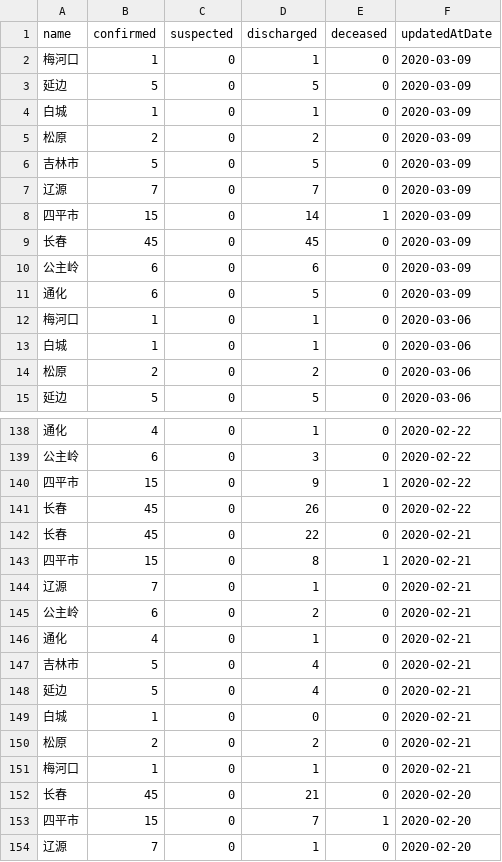
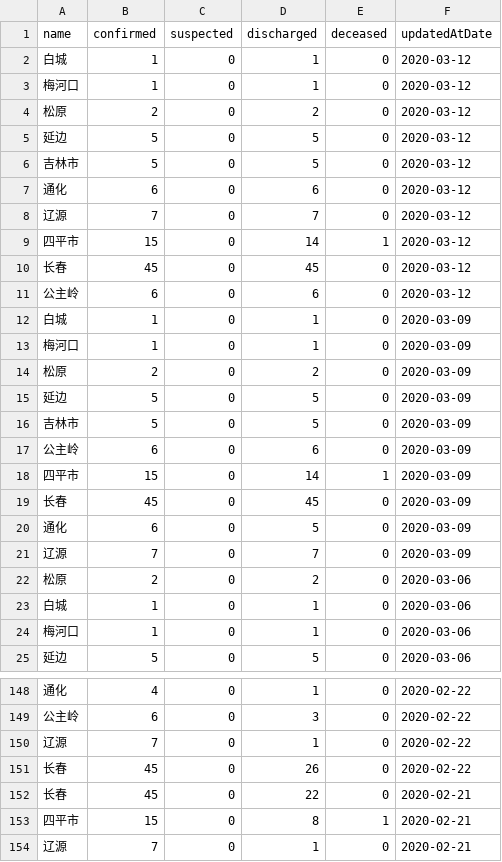
Before and after one commit to fantasticfears-stage/ncov-zh, a CSV file: public/data/provinces/ji_lin.csv, drawn as a sheet; only a part is shown, gaps mark what is left out; the shorter side is filled out with more unchanged rows; the diff covers the shown part only.

```diff
--- a/public/data/provinces/ji_lin.csv
+++ b/public/data/provinces/ji_lin.csv
@@ -1,15 +1,25 @@
 name,confirmed,suspected,discharged,deceased,updatedAtDate
+白城,1,0,1,0,2020-03-12
+梅河口,1,0,1,0,2020-03-12
+松原,2,0,2,0,2020-03-12
+延边,5,0,5,0,2020-03-12
+吉林市,5,0,5,0,2020-03-12
+通化,6,0,6,0,2020-03-12
+辽源,7,0,7,0,2020-03-12
+四平市,15,0,14,1,2020-03-12
+长春,45,0,45,0,2020-03-12
+公主岭,6,0,6,0,2020-03-12
+白城,1,0,1,0,2020-03-09
 梅河口,1,0,1,0,2020-03-09
+松原,2,0,2,0,2020-03-09
 延边,5,0,5,0,2020-03-09
-白城,1,0,1,0,2020-03-09
-松原,2,0,2,0,2020-03-09
 吉林市,5,0,5,0,2020-03-09
-辽源,7,0,7,0,2020-03-09
+公主岭,6,0,6,0,2020-03-09
 四平市,15,0,14,1,2020-03-09
 长春,45,0,45,0,2020-03-09
-公主岭,6,0,6,0,2020-03-09
 通化,6,0,5,0,2020-03-09
+辽源,7,0,7,0,2020-03-09
+松原,2,0,2,0,2020-03-06
+白城,1,0,1,0,2020-03-06
 梅河口,1,0,1,0,2020-03-06
-白城,1,0,1,0,2020-03-06
-松原,2,0,2,0,2020-03-06
 延边,5,0,5,0,2020-03-06
@@ -139,3 +149,3 @@ name,confirmed,suspected,discharged,deceased,updatedAtDate
 公主岭,6,0,3,0,2020-02-22
-四平市,15,0,9,1,2020-02-22
+辽源,7,0,1,0,2020-02-22
 长春,45,0,26,0,2020-02-22
```
Also changed, not shown: 47 moved rows elsewhere in this file, public/data/provinces.csv, public/data/provinces/an_hui.csv, 28 other files.
